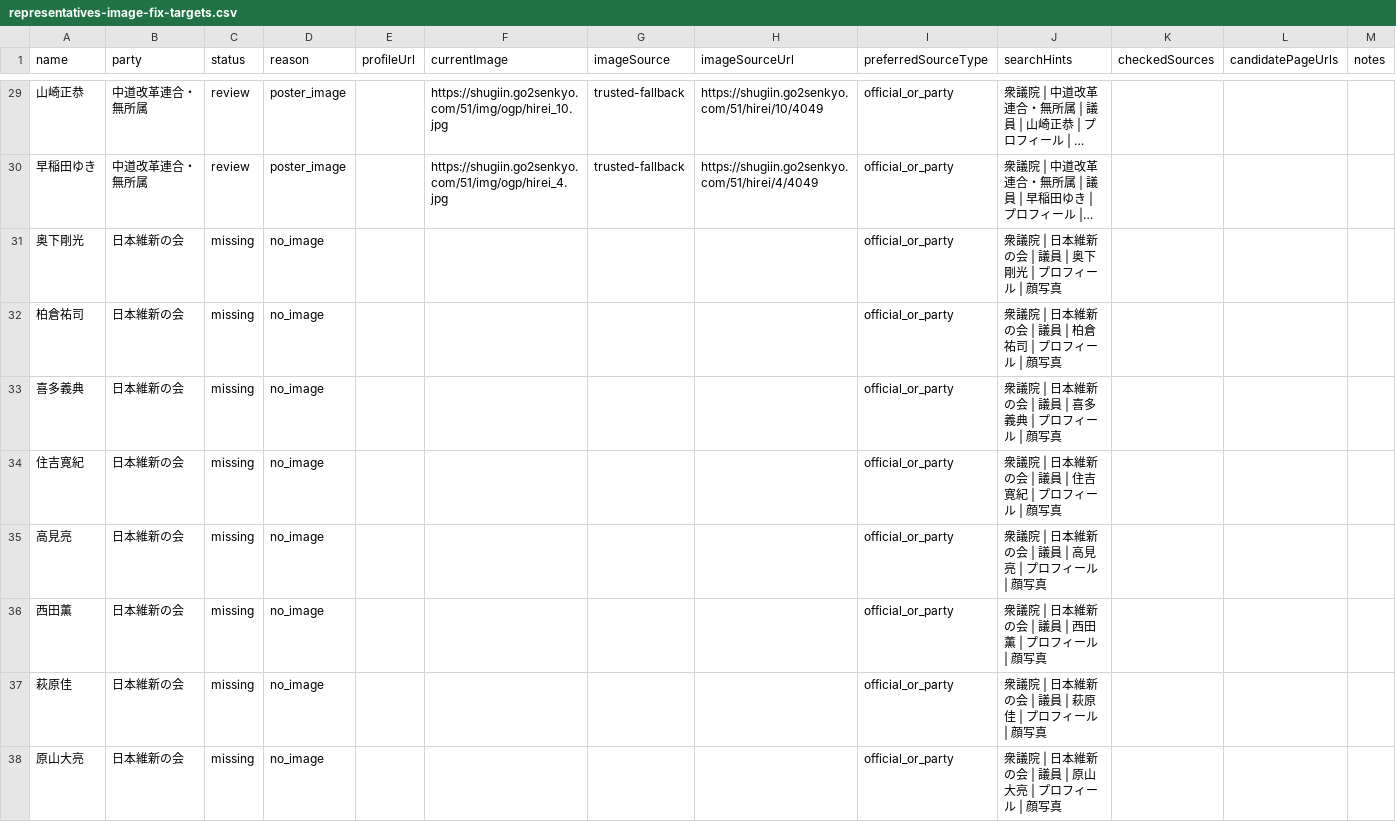
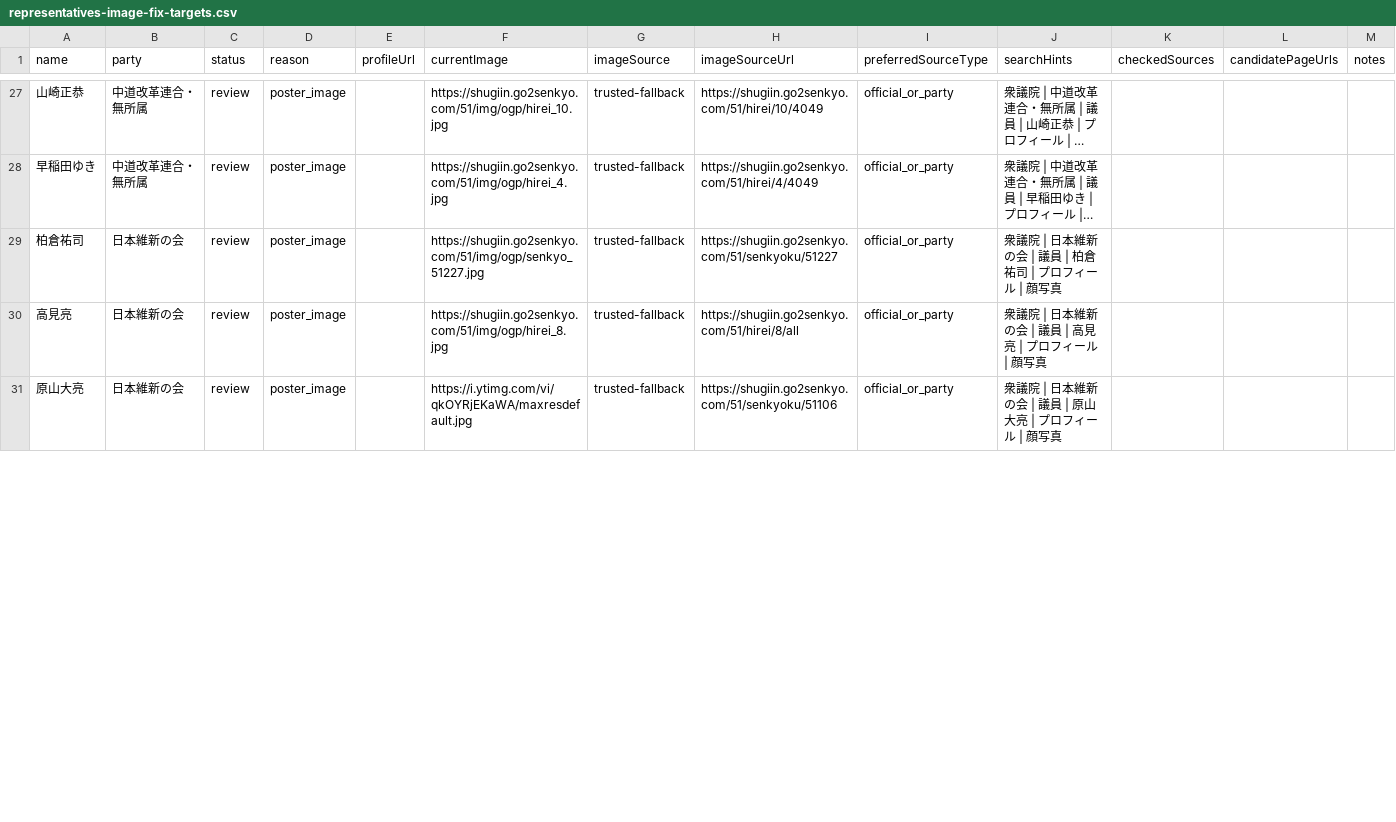
Before and after one commit to taiajitian-tech/senate-quiz-pwa, a CSV file: web/public/data/representatives-image-fix-targets.csv, drawn as a sheet; only a part is shown, gaps mark what is left out; long unchanged cells end in …; removed rows and columns are numbered as before the commit, all else as after; the diff covers the shown part only; the diff names each change by its address in the sheet, - before the commit and + after, or states it on an @@ line.

```diff
--- a/web/public/data/representatives-image-fix-targets.csv
+++ b/web/public/data/representatives-image-fix-targets.csv
-row 31: 奥下剛光 | 日本維新の会 | missing | no_image |  |  |  |  | official_or_party | 衆議院 | 日本維新の会 | 議員 | 奥下剛光 | プロフィール | 顔写真
-C29 (status): missing
+C29 (status): review
-D29 (reason): no_image
+D29 (reason): poster_image
-F29 (currentImage): (empty)
+F29 (currentImage): https://shugiin.go2senkyo.com/51/img/ogp/senkyo_51227.jpg
-G29 (imageSource): (empty)
+G29 (imageSource): trusted-fallback
-H29 (imageSourceUrl): (empty)
+H29 (imageSourceUrl): https://shugiin.go2senkyo.com/51/senkyoku/51227
-row 33: 喜多義典 | 日本維新の会 | missing | no_image |  |  |  |  | official_or_party | 衆議院 | 日本維新の会 | 議員 | 喜多義典 | プロフィール | 顔写真
-row 34: 住吉寛紀 | 日本維新の会 | missing | no_image |  |  |  |  | official_or_party | 衆議院 | 日本維新の会 | 議員 | 住吉寛紀 | プロフィール | 顔写真
-C30 (status): missing
+C30 (status): review
-D30 (reason): no_image
+D30 (reason): poster_image
-F30 (currentImage): (empty)
+F30 (currentImage): https://shugiin.go2senkyo.com/51/img/ogp/hirei_8.jpg
-G30 (imageSource): (empty)
+G30 (imageSource): trusted-fallback
-H30 (imageSourceUrl): (empty)
+H30 (imageSourceUrl): https://shugiin.go2senkyo.com/51/hirei/8/all
-row 36: 西田薫 | 日本維新の会 | missing | no_image |  |  |  |  | official_or_party | 衆議院 | 日本維新の会 | 議員 | 西田薫 | プロフィール | 顔写真
-row 37: 萩原佳 | 日本維新の会 | missing | no_image |  |  |  |  | official_or_party | 衆議院 | 日本維新の会 | 議員 | 萩原佳 | プロフィール | 顔写真
-C31 (status): missing
+C31 (status): review
-D31 (reason): no_image
+D31 (reason): poster_image
-F31 (currentImage): (empty)
+F31 (currentImage): https://i.ytimg.com/vi/qkOYRjEKaWA/maxresdefault.jpg
-G31 (imageSource): (empty)
+G31 (imageSource): trusted-fallback
-H31 (imageSourceUrl): (empty)
+H31 (imageSourceUrl): https://shugiin.go2senkyo.com/51/senkyoku/51106
```
Also changed, not shown: 14 removed rows and 9 edited cells elsewhere in this file, web/public/data/representatives-image-search-targets.csv, 5 other files.
